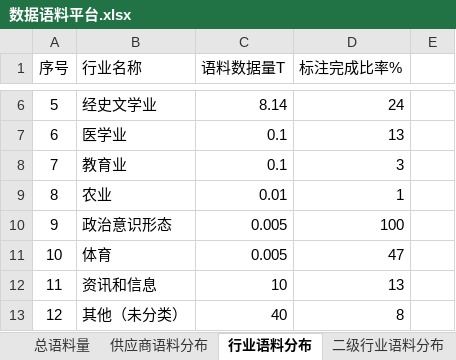
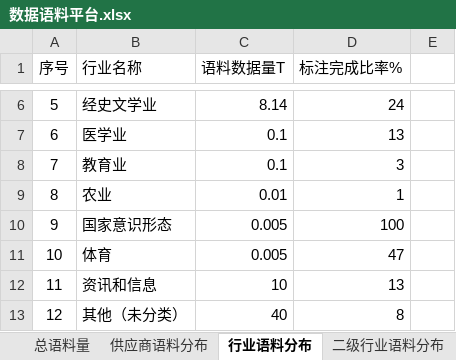
Before and after one commit to kkdyzc/dataVDemo, an Excel workbook: public/数据语料平台.xlsx, sheet 行业语料分布, drawn as a sheet; only a part is shown, gaps mark what is left out; values as stored, in another font and other column widths than the file's, no borders; the diff names each change by its address in the sheet, - before the commit and + after, or states it on an @@ line.

```diff
--- a/public/数据语料平台.xlsx (sheet 行业语料分布)
+++ b/public/数据语料平台.xlsx (sheet 行业语料分布)
-B10 (行业名称): 政治意识形态
+B10 (行业名称): 国家意识形态
```
Also changed, not shown: sheet 供应商语料分布, sheet 语料数据来源占比, public/语料制作流程数据.xlsx.
